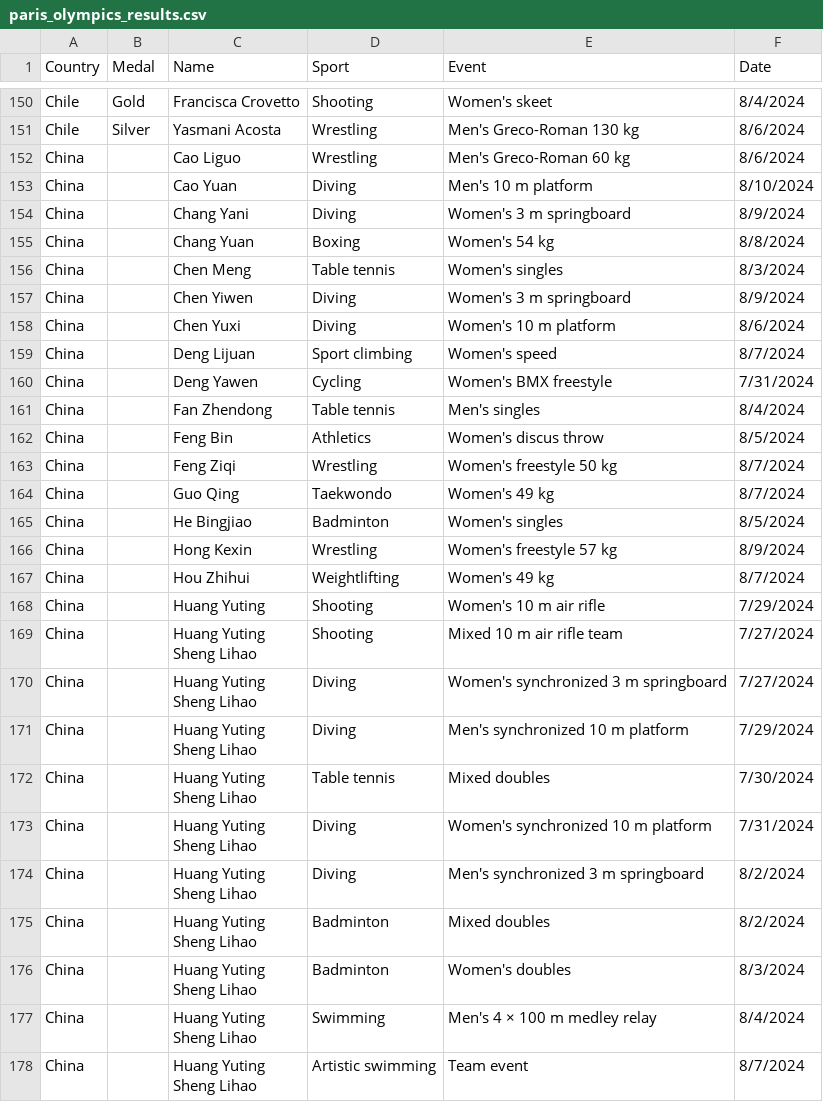
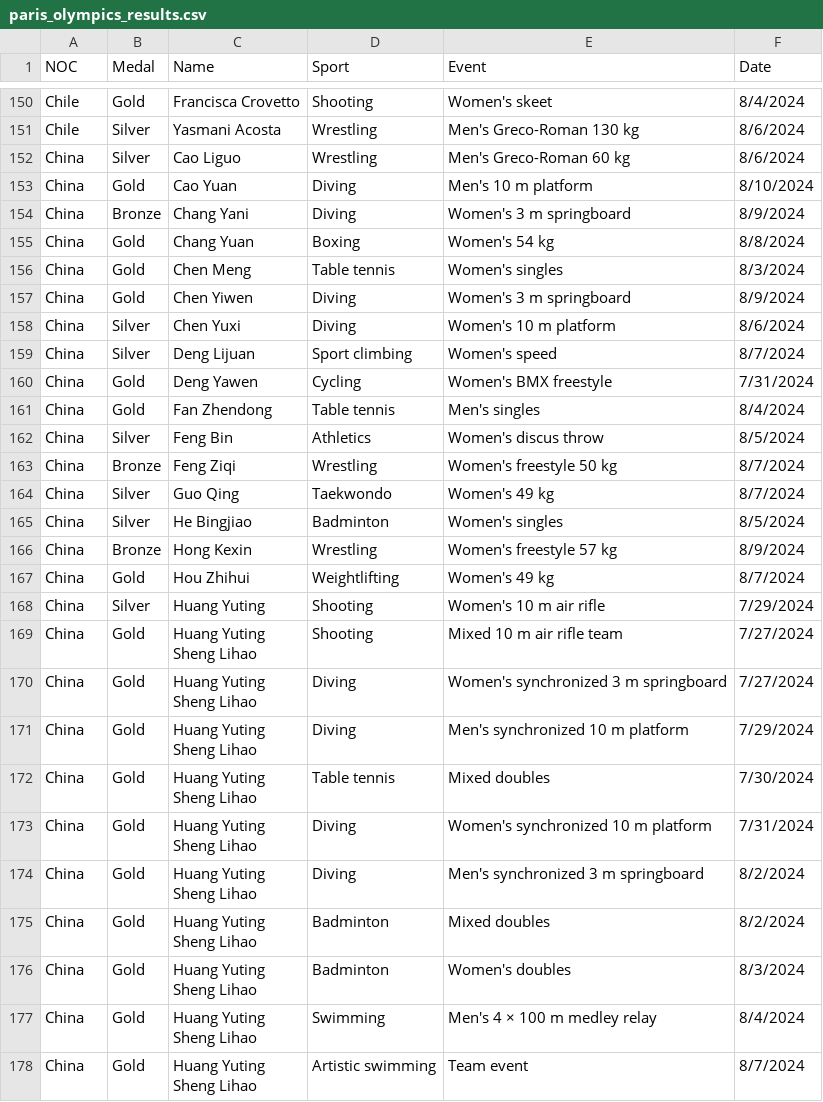
Before and after one commit to gazizovaa/Paris-2024-Olympics-Data-Analysis, a CSV file: paris_olympics_results.csv, drawn as a sheet; only a part is shown, gaps mark what is left out; the diff covers the shown part only.

Commit message:
added the records of China and Japan using Pandas

```diff
--- a/paris_olympics_results.csv
+++ b/paris_olympics_results.csv
@@ -1 +1 @@
-Country,Medal,Name,Sport,Event,Date
+NOC,Medal,Name,Sport,Event,Date
@@ -226,38 +226,38 @@ Chile,Gold,Francisca Crovetto,Shooting,Women's skeet,8/4/2024
 Chile,Silver,Yasmani Acosta,Wrestling,Men's Greco-Roman 130 kg,8/6/2024
-China,,Cao Liguo,Wrestling,Men's Greco-Roman 60 kg,8/6/2024
-China,,Cao Yuan,Diving,Men's 10 m platform,8/10/2024
-China,,Chang Yani,Diving,Women's 3 m springboard,8/9/2024
-China,,Chang Yuan,Boxing,Women's 54 kg,8/8/2024
-China,,Chen Meng,Table tennis,Women's singles,8/3/2024
-China,,Chen Yiwen,Diving,Women's 3 m springboard,8/9/2024
-China,,Chen Yuxi,Diving,Women's 10 m platform,8/6/2024
-China,,Deng Lijuan,Sport climbing,Women's speed,8/7/2024
-China,,Deng Yawen,Cycling,Women's BMX freestyle,7/31/2024
-China,,Fan Zhendong,Table tennis,Men's singles,8/4/2024
-China,,Feng Bin,Athletics,Women's discus throw,8/5/2024
-China,,Feng Ziqi,Wrestling,Women's freestyle 50 kg,8/7/2024
-China,,Guo Qing,Taekwondo,Women's 49 kg,8/7/2024
-China,,He Bingjiao,Badminton,Women's singles,8/5/2024
-China,,Hong Kexin,Wrestling,Women's freestyle 57 kg,8/9/2024
-China,,Hou Zhihui,Weightlifting,Women's 49 kg,8/7/2024
-China,,Huang Yuting,Shooting,Women's 10 m air rifle,7/29/2024
-China,,"Huang Yuting
-Sheng Lihao",Shooting,Mixed 10 m air rifle team,7/27/2024
-China,,"Huang Yuting
-Sheng Lihao",Diving,Women's synchronized 3 m springboard,7/27/2024
-China,,"Huang Yuting
-Sheng Lihao",Diving,Men's synchronized 10 m platform,7/29/2024
-China,,"Huang Yuting
-Sheng Lihao",Table tennis,Mixed doubles,7/30/2024
-China,,"Huang Yuting
-Sheng Lihao",Diving,Women's synchronized 10 m platform,7/31/2024
-China,,"Huang Yuting
-Sheng Lihao",Diving,Men's synchronized 3 m springboard,8/2/2024
-China,,"Huang Yuting
-Sheng Lihao",Badminton,Mixed doubles,8/2/2024
-China,,"Huang Yuting
-Sheng Lihao",Badminton,Women's doubles,8/3/2024
-China,,"Huang Yuting
-Sheng Lihao",Swimming,Men's 4 × 100 m medley relay,8/4/2024
-China,,"Huang Yuting
-Sheng Lihao",Artistic swimming,Team event,8/7/2024
+China,Silver,Cao Liguo,Wrestling,Men's Greco-Roman 60 kg,8/6/2024
+China,Gold,Cao Yuan,Diving,Men's 10 m platform,8/10/2024
+China,Bronze,Chang Yani,Diving,Women's 3 m springboard,8/9/2024
+China,Gold,Chang Yuan,Boxing,Women's 54 kg,8/8/2024
+China,Gold,Chen Meng,Table tennis,Women's singles,8/3/2024
+China,Gold,Chen Yiwen,Diving,Women's 3 m springboard,8/9/2024
+China,Silver,Chen Yuxi,Diving,Women's 10 m platform,8/6/2024
+China,Silver,Deng Lijuan,Sport climbing,Women's speed,8/7/2024
+China,Gold,Deng Yawen,Cycling,Women's BMX freestyle,7/31/2024
+China,Gold,Fan Zhendong,Table tennis,Men's singles,8/4/2024
+China,Silver,Feng Bin,Athletics,Women's discus throw,8/5/2024
+China,Bronze,Feng Ziqi,Wrestling,Women's freestyle 50 kg,8/7/2024
+China,Silver,Guo Qing,Taekwondo,Women's 49 kg,8/7/2024
+China,Silver,He Bingjiao,Badminton,Women's singles,8/5/2024
+China,Bronze,Hong Kexin,Wrestling,Women's freestyle 57 kg,8/9/2024
+China,Gold,Hou Zhihui,Weightlifting,Women's 49 kg,8/7/2024
+China,Silver,Huang Yuting,Shooting,Women's 10 m air rifle,7/29/2024
+China,Gold,"Huang Yuting
+Sheng Lihao",Shooting,Mixed 10 m air rifle team,7/27/2024
+China,Gold,"Huang Yuting
+Sheng Lihao",Diving,Women's synchronized 3 m springboard,7/27/2024
+China,Gold,"Huang Yuting
+Sheng Lihao",Diving,Men's synchronized 10 m platform,7/29/2024
+China,Gold,"Huang Yuting
+Sheng Lihao",Table tennis,Mixed doubles,7/30/2024
+China,Gold,"Huang Yuting
+Sheng Lihao",Diving,Women's synchronized 10 m platform,7/31/2024
+China,Gold,"Huang Yuting
+Sheng Lihao",Diving,Men's synchronized 3 m springboard,8/2/2024
+China,Gold,"Huang Yuting
+Sheng Lihao",Badminton,Mixed doubles,8/2/2024
+China,Gold,"Huang Yuting
+Sheng Lihao",Badminton,Women's doubles,8/3/2024
+China,Gold,"Huang Yuting
+Sheng Lihao",Swimming,Men's 4 × 100 m medley relay,8/4/2024
+China,Gold,"Huang Yuting
+Sheng Lihao",Artistic swimming,Team event,8/7/2024
```
Also changed, not shown: 108 edited cells elsewhere in this file.
